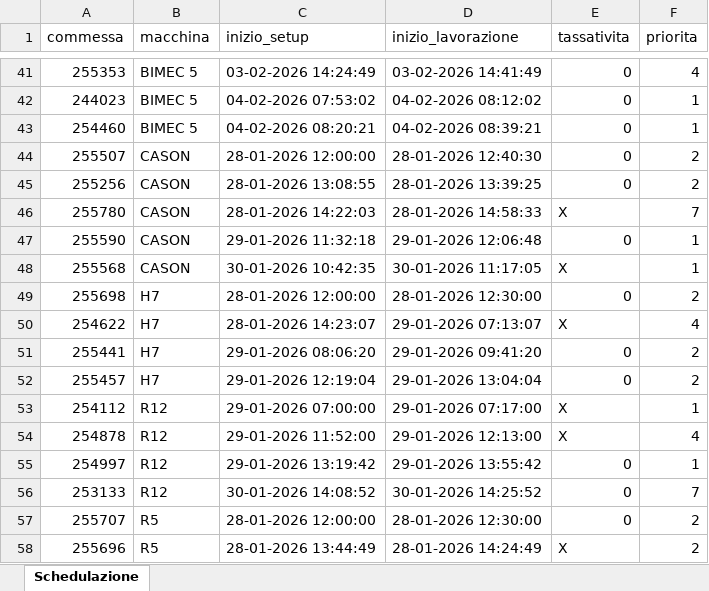
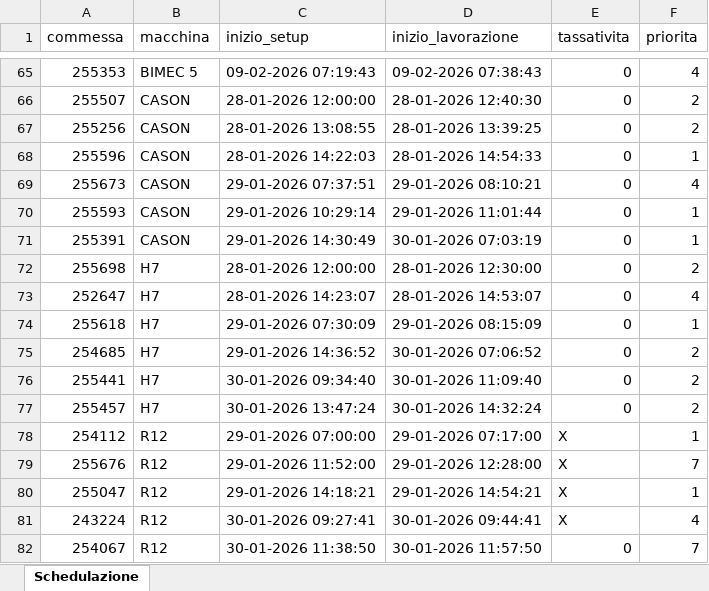
Before and after one commit to Baszonpedis/progettoIS, an Excel workbook: PS-VRP/Dati_output/schedulazione_ridotta.xlsx, sheet Schedulazione, drawn as a sheet; only a part is shown, gaps mark what is left out; values as stored, in another font and other column widths than the file's, no cell formats; removed rows and columns are numbered as before the commit, all else as after; the diff covers the shown part only; the diff names each change by its address in the sheet, - before the commit and + after, or states it on an @@ line.

```diff
--- a/PS-VRP/Dati_output/schedulazione_ridotta.xlsx (sheet Schedulazione)
+++ b/PS-VRP/Dati_output/schedulazione_ridotta.xlsx (sheet Schedulazione)
-C65 (inizio_setup): 03-02-2026 14:24:49
+C65 (inizio_setup): 09-02-2026 07:19:43
-D65 (inizio_lavorazione): 03-02-2026 14:41:49
+D65 (inizio_lavorazione): 09-02-2026 07:38:43
-row 42: 244023 | BIMEC 5 | 04-02-2026 07:53:02 | 04-02-2026 08:12:02 | 0 | 1
-row 43: 254460 | BIMEC 5 | 04-02-2026 08:20:21 | 04-02-2026 08:39:21 | 0 | 1
-row 46: 255780 | CASON | 28-01-2026 14:22:03 | 28-01-2026 14:58:33 | X | 7
+row 68: 255596 | CASON | 28-01-2026 14:22:03 | 28-01-2026 14:54:33 | 0 | 1
+row 69: 255673 | CASON | 29-01-2026 07:37:51 | 29-01-2026 08:10:21 | 0 | 4
-A70 (commessa): 255590
+A70 (commessa): 255593
-C70 (inizio_setup): 29-01-2026 11:32:18
+C70 (inizio_setup): 29-01-2026 10:29:14
-D70 (inizio_lavorazione): 29-01-2026 12:06:48
+D70 (inizio_lavorazione): 29-01-2026 11:01:44
-row 48: 255568 | CASON | 30-01-2026 10:42:35 | 30-01-2026 11:17:05 | X | 1
+row 71: 255391 | CASON | 29-01-2026 14:30:49 | 30-01-2026 07:03:19 | 0 | 1
-A73 (commessa): 254622
+A73 (commessa): 252647
-D73 (inizio_lavorazione): 29-01-2026 07:13:07
+D73 (inizio_lavorazione): 28-01-2026 14:53:07
-E73 (tassativita): X
+E73 (tassativita): 0
+row 74: 255618 | H7 | 29-01-2026 07:30:09 | 29-01-2026 08:15:09 | 0 | 1
+row 75: 254685 | H7 | 29-01-2026 14:36:52 | 30-01-2026 07:06:52 | 0 | 2
-C76 (inizio_setup): 29-01-2026 08:06:20
+C76 (inizio_setup): 30-01-2026 09:34:40
-D76 (inizio_lavorazione): 29-01-2026 09:41:20
+D76 (inizio_lavorazione): 30-01-2026 11:09:40
-C77 (inizio_setup): 29-01-2026 12:19:04
+C77 (inizio_setup): 30-01-2026 13:47:24
-D77 (inizio_lavorazione): 29-01-2026 13:04:04
+D77 (inizio_lavorazione): 30-01-2026 14:32:24
+row 79: 255676 | R12 | 29-01-2026 11:52:00 | 29-01-2026 12:28:00 | X | 7
+row 80: 255047 | R12 | 29-01-2026 14:18:21 | 29-01-2026 14:54:21 | X | 1
-A81 (commessa): 254878
+A81 (commessa): 243224
-C81 (inizio_setup): 29-01-2026 11:52:00
+C81 (inizio_setup): 30-01-2026 09:27:41
-D81 (inizio_lavorazione): 29-01-2026 12:13:00
+D81 (inizio_lavorazione): 30-01-2026 09:44:41
-row 55: 254997 | R12 | 29-01-2026 13:19:42 | 29-01-2026 13:55:42 | 0 | 1
-A82 (commessa): 253133
+A82 (commessa): 254067
-C82 (inizio_setup): 30-01-2026 14:08:52
+C82 (inizio_setup): 30-01-2026 11:38:50
-D82 (inizio_lavorazione): 30-01-2026 14:25:52
+D82 (inizio_lavorazione): 30-01-2026 11:57:50
-row 57: 255707 | R5 | 28-01-2026 12:00:00 | 28-01-2026 12:30:00 | 0 | 2
-row 58: 255696 | R5 | 28-01-2026 13:44:49 | 28-01-2026 14:24:49 | X | 2
```
Also changed, not shown: 64 added rows, 60 removed rows and 100 edited cells elsewhere in this sheet, cell formats, PS-VRP/Dati_output/Report_Problemi.xlsx, PS-VRP/Dati_output/schedulazione.xlsx, 42 other files.
